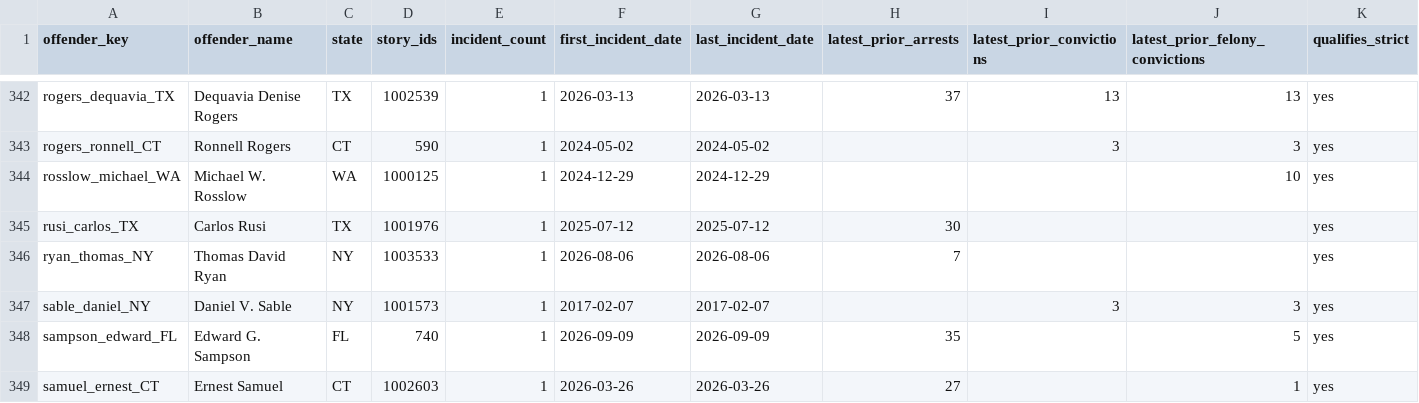
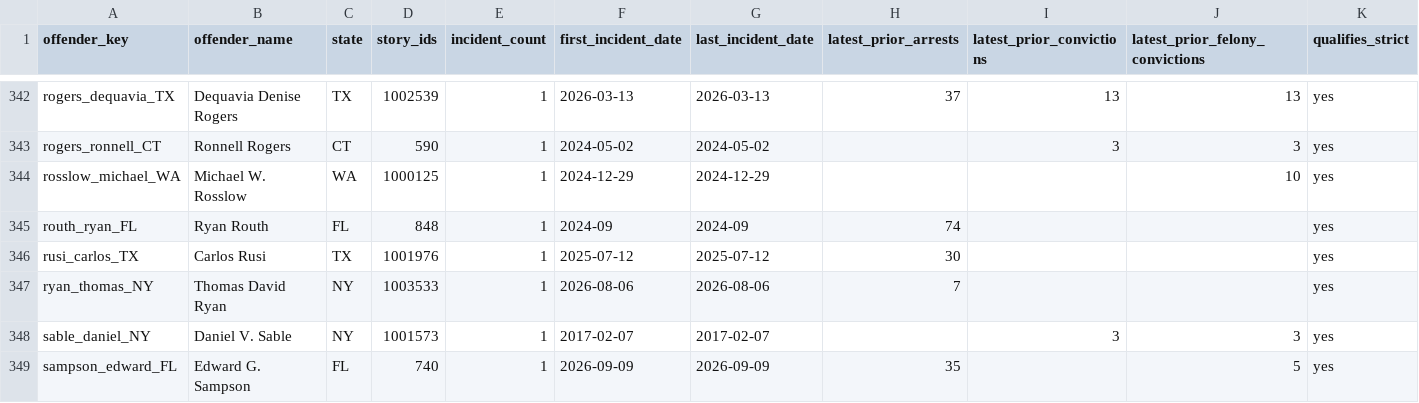
Before and after one commit to Manhattan-Institute-Labs/preventable-tragedies, a CSV file: database/data/offenders.csv, drawn as a sheet; only a part is shown, gaps mark what is left out; the shorter side is filled out with more unchanged rows.

```diff
--- a/database/data/offenders.csv
+++ b/database/data/offenders.csv
@@ -344,2 +344,3 @@ rogers_ronnell_CT,Ronnell Rogers,CT,590,1,2024-05-02,2024-05-02,,3,3,yes
 rosslow_michael_WA,Michael W. Rosslow,WA,1000125,1,2024-12-29,2024-12-29,,,10,yes
+routh_ryan_FL,Ryan Routh,FL,848,1,2024-09,2024-09,74,,,yes
 rusi_carlos_TX,Carlos Rusi,TX,1001976,1,2025-07-12,2025-07-12,30,,,yes
```
Also changed, not shown: database/data/daily_adds.csv, database/data/removed.csv, 11 other files.
